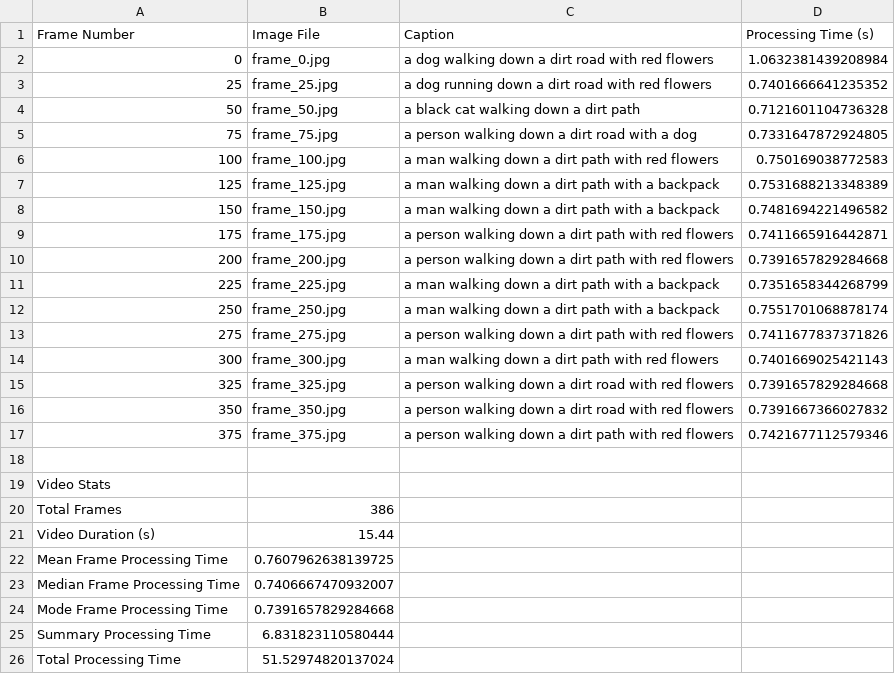
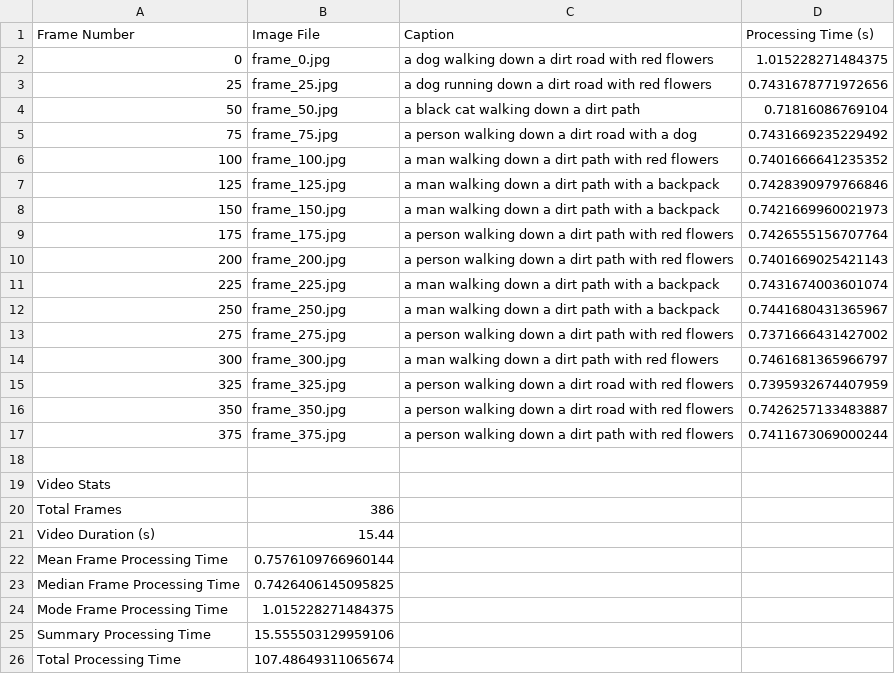
Before and after one commit to Alimar777/Adv-ML-Project, a CSV file: Benchmark Videos/Output/BLIP/03/03_captions.csv, drawn as a sheet.

Commit message:
Bulky output grouping summarizer

```diff
--- a/Benchmark Videos/Output/BLIP/03/03_captions.csv
+++ b/Benchmark Videos/Output/BLIP/03/03_captions.csv
@@ -1,18 +1,18 @@
 Frame Number,Image File,Caption,Processing Time (s)
-0,frame_0.jpg,a dog walking down a dirt road with red flowers,1.0632381439208984
-25,frame_25.jpg,a dog running down a dirt road with red flowers,0.7401666641235352
-50,frame_50.jpg,a black cat walking down a dirt path,0.7121601104736328
-75,frame_75.jpg,a person walking down a dirt road with a dog,0.7331647872924805
-100,frame_100.jpg,a man walking down a dirt path with red flowers,0.750169038772583
-125,frame_125.jpg,a man walking down a dirt path with a backpack,0.7531688213348389
-150,frame_150.jpg,a man walking down a dirt path with a backpack,0.7481694221496582
-175,frame_175.jpg,a person walking down a dirt path with red flowers,0.7411665916442871
-200,frame_200.jpg,a person walking down a dirt path with red flowers,0.7391657829284668
-225,frame_225.jpg,a man walking down a dirt path with a backpack,0.7351658344268799
-250,frame_250.jpg,a man walking down a dirt path with a backpack,0.7551701068878174
-275,frame_275.jpg,a person walking down a dirt path with red flowers,0.7411677837371826
-300,frame_300.jpg,a man walking down a dirt path with red flowers,0.7401669025421143
-325,frame_325.jpg,a person walking down a dirt road with red flowers,0.7391657829284668
-350,frame_350.jpg,a person walking down a dirt road with red flowers,0.7391667366027832
-375,frame_375.jpg,a person walking down a dirt path with red flowers,0.7421677112579346
+0,frame_0.jpg,a dog walking down a dirt road with red flowers,1.015228271484375
+25,frame_25.jpg,a dog running down a dirt road with red flowers,0.7431678771972656
+50,frame_50.jpg,a black cat walking down a dirt path,0.71816086769104
+75,frame_75.jpg,a person walking down a dirt road with a dog,0.7431669235229492
+100,frame_100.jpg,a man walking down a dirt path with red flowers,0.7401666641235352
+125,frame_125.jpg,a man walking down a dirt path with a backpack,0.7428390979766846
+150,frame_150.jpg,a man walking down a dirt path with a backpack,0.7421669960021973
+175,frame_175.jpg,a person walking down a dirt path with red flowers,0.7426555156707764
+200,frame_200.jpg,a person walking down a dirt path with red flowers,0.7401669025421143
+225,frame_225.jpg,a man walking down a dirt path with a backpack,0.7431674003601074
+250,frame_250.jpg,a man walking down a dirt path with a backpack,0.7441680431365967
+275,frame_275.jpg,a person walking down a dirt path with red flowers,0.7371666431427002
+300,frame_300.jpg,a man walking down a dirt path with red flowers,0.7461681365966797
+325,frame_325.jpg,a person walking down a dirt road with red flowers,0.7395932674407959
+350,frame_350.jpg,a person walking down a dirt road with red flowers,0.7426257133483887
+375,frame_375.jpg,a person walking down a dirt path with red flowers,0.7411673069000244
 
@@ -21,6 +21,6 @@ Total Frames,386
 Video Duration (s),15.44
-Mean Frame Processing Time,0.7607962638139725
-Median Frame Processing Time,0.7406667470932007
-Mode Frame Processing Time,0.7391657829284668
-Summary Processing Time,6.831823110580444
-Total Processing Time,51.52974820137024
+Mean Frame Processing Time,0.7576109766960144
+Median Frame Processing Time,0.7426406145095825
+Mode Frame Processing Time,1.015228271484375
+Summary Processing Time,15.555503129959106
+Total Processing Time,107.48649311065674
```
Also changed, not shown: 4 other files.
